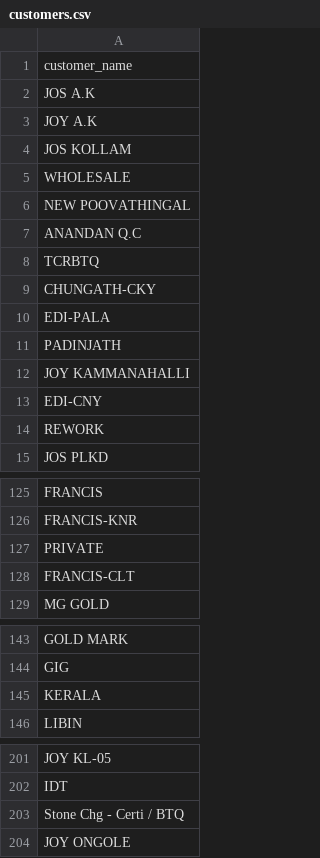
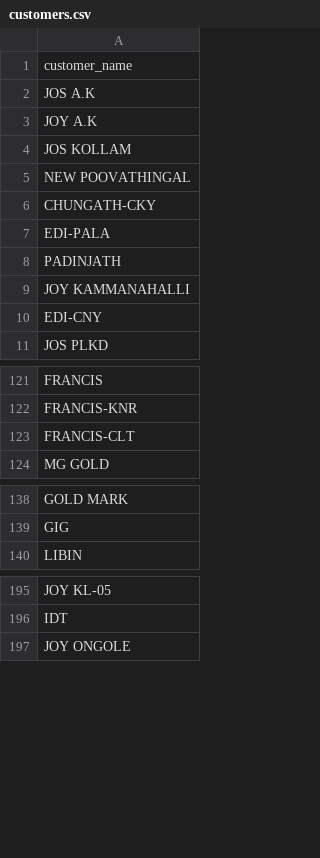
Before and after one commit to JoE7289ee/JewelimaERP, a CSV file: jewelima/data/customers.csv, drawn as a sheet; only a part is shown, gaps mark what is left out; the diff covers the shown part only; the diff names each change by its address in the sheet, - before the commit and + after, or states it on an @@ line.

```diff
--- a/jewelima/data/customers.csv
+++ b/jewelima/data/customers.csv
-row 5: WHOLESALE
-row 7: ANANDAN Q.C
-row 8: TCRBTQ
-row 14: REWORK
-row 127: PRIVATE
-row 145: KERALA
-row 203: Stone Chg - Certi / BTQ
```
Also changed, not shown: 3 removed rows elsewhere in this file.
